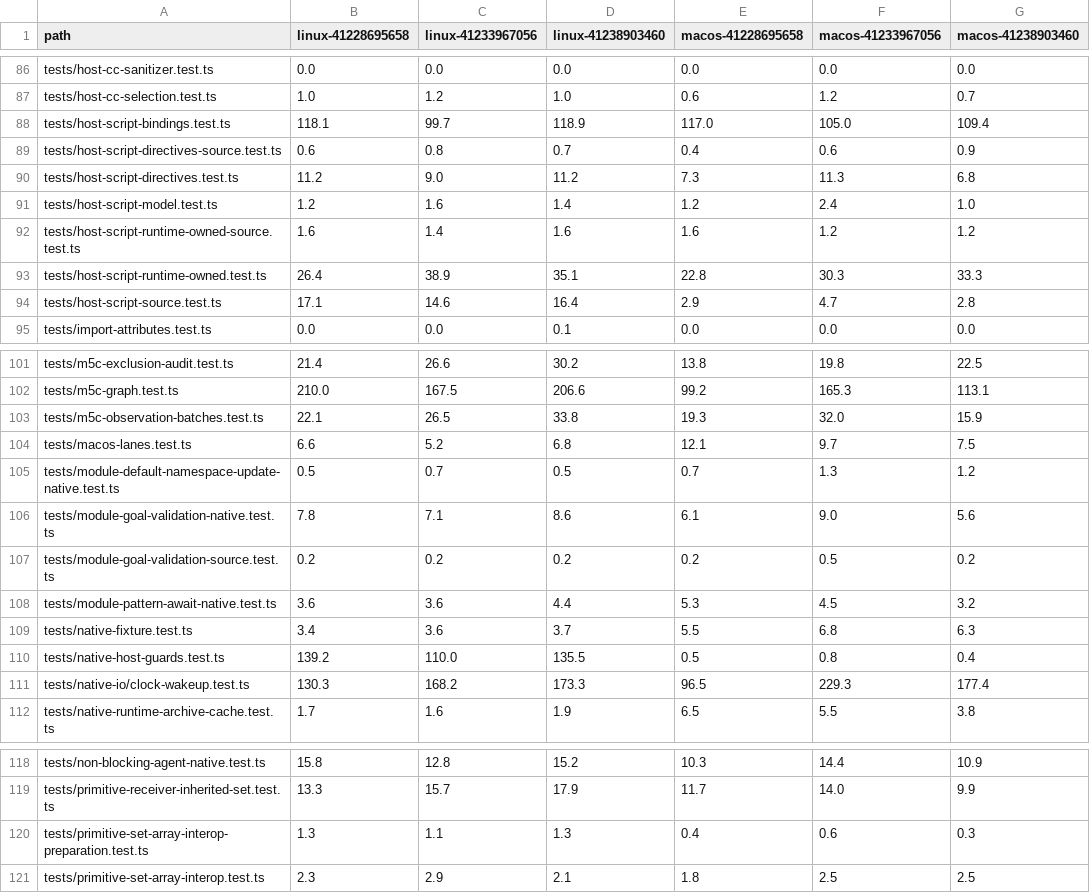
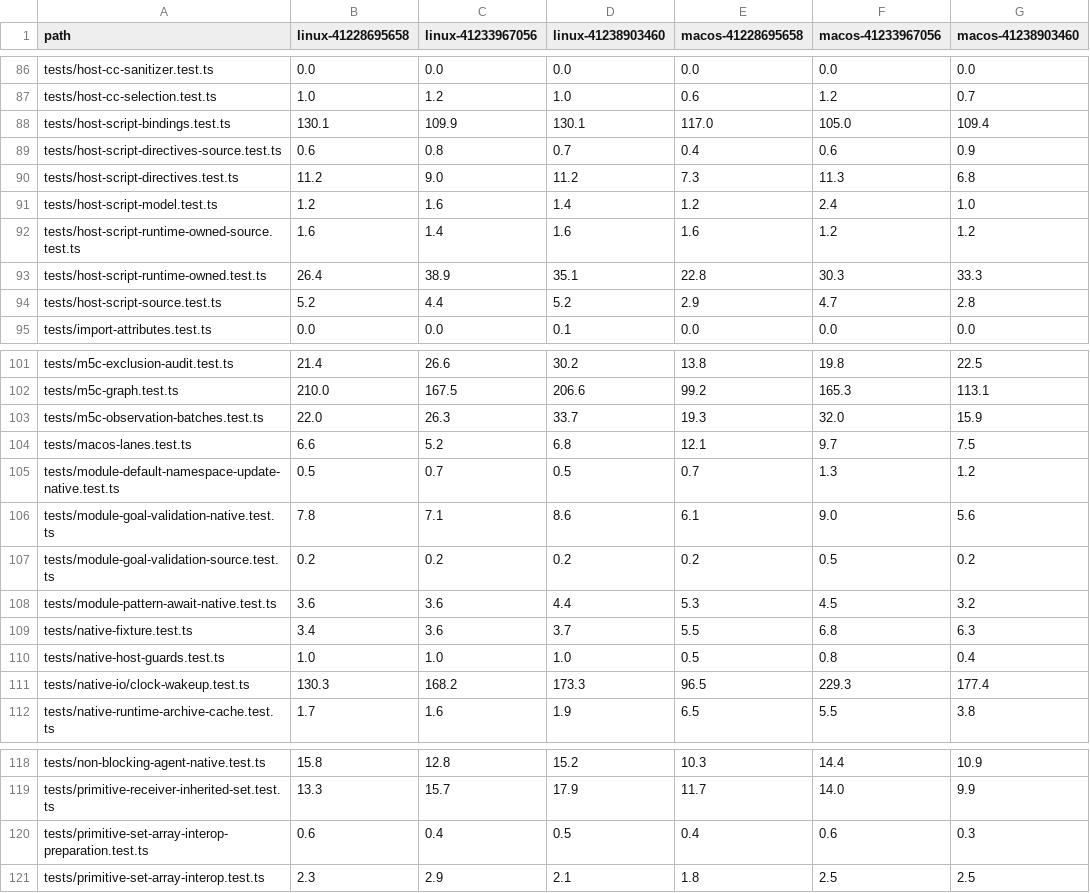
Before and after one commit to dahlia/oseo, a TSV file: docs/evidence/node-shards/node-file-costs.tsv, drawn as a sheet; only a part is shown, gaps mark what is left out; the diff covers the shown part only.

```diff
--- a/docs/evidence/node-shards/node-file-costs.tsv
+++ b/docs/evidence/node-shards/node-file-costs.tsv
@@ -87,3 +87,3 @@ tests/host-cc-sanitizer.test.ts	0.0	0.0	0.0	0.0	0.0	0.0
 tests/host-cc-selection.test.ts	1.0	1.2	1.0	0.6	1.2	0.7
-tests/host-script-bindings.test.ts	118.1	99.7	118.9	117.0	105.0	109.4
+tests/host-script-bindings.test.ts	130.1	109.9	130.1	117.0	105.0	109.4
 tests/host-script-directives-source.test.ts	0.6	0.8	0.7	0.4	0.6	0.9
@@ -93,3 +93,3 @@ tests/host-script-runtime-owned-source.test.ts	1.6	1.4	1.6	1.6	1.2	1.2
 tests/host-script-runtime-owned.test.ts	26.4	38.9	35.1	22.8	30.3	33.3
-tests/host-script-source.test.ts	17.1	14.6	16.4	2.9	4.7	2.8
+tests/host-script-source.test.ts	5.2	4.4	5.2	2.9	4.7	2.8
 tests/import-attributes.test.ts	0.0	0.0	0.1	0.0	0.0	0.0
@@ -102,3 +102,3 @@ tests/m5c-exclusion-audit.test.ts	21.4	26.6	30.2	13.8	19.8	22.5
 tests/m5c-graph.test.ts	210.0	167.5	206.6	99.2	165.3	113.1
-tests/m5c-observation-batches.test.ts	22.1	26.5	33.8	19.3	32.0	15.9
+tests/m5c-observation-batches.test.ts	22.0	26.3	33.7	19.3	32.0	15.9
 tests/macos-lanes.test.ts	6.6	5.2	6.8	12.1	9.7	7.5
@@ -109,3 +109,3 @@ tests/module-pattern-await-native.test.ts	3.6	3.6	4.4	5.3	4.5	3.2
 tests/native-fixture.test.ts	3.4	3.6	3.7	5.5	6.8	6.3
-tests/native-host-guards.test.ts	139.2	110.0	135.5	0.5	0.8	0.4
+tests/native-host-guards.test.ts	1.0	1.0	1.0	0.5	0.8	0.4
 tests/native-io/clock-wakeup.test.ts	130.3	168.2	173.3	96.5	229.3	177.4
@@ -119,3 +119,3 @@ tests/non-blocking-agent-native.test.ts	15.8	12.8	15.2	10.3	14.4	10.9
 tests/primitive-receiver-inherited-set.test.ts	13.3	15.7	17.9	11.7	14.0	9.9
-tests/primitive-set-array-interop-preparation.test.ts	1.3	1.1	1.3	0.4	0.6	0.3
+tests/primitive-set-array-interop-preparation.test.ts	0.6	0.4	0.5	0.4	0.6	0.3
 tests/primitive-set-array-interop.test.ts	2.3	2.9	2.1	1.8	2.5	2.5
```
Also changed, not shown: 58 edited cells elsewhere in this file, 6 other files.
